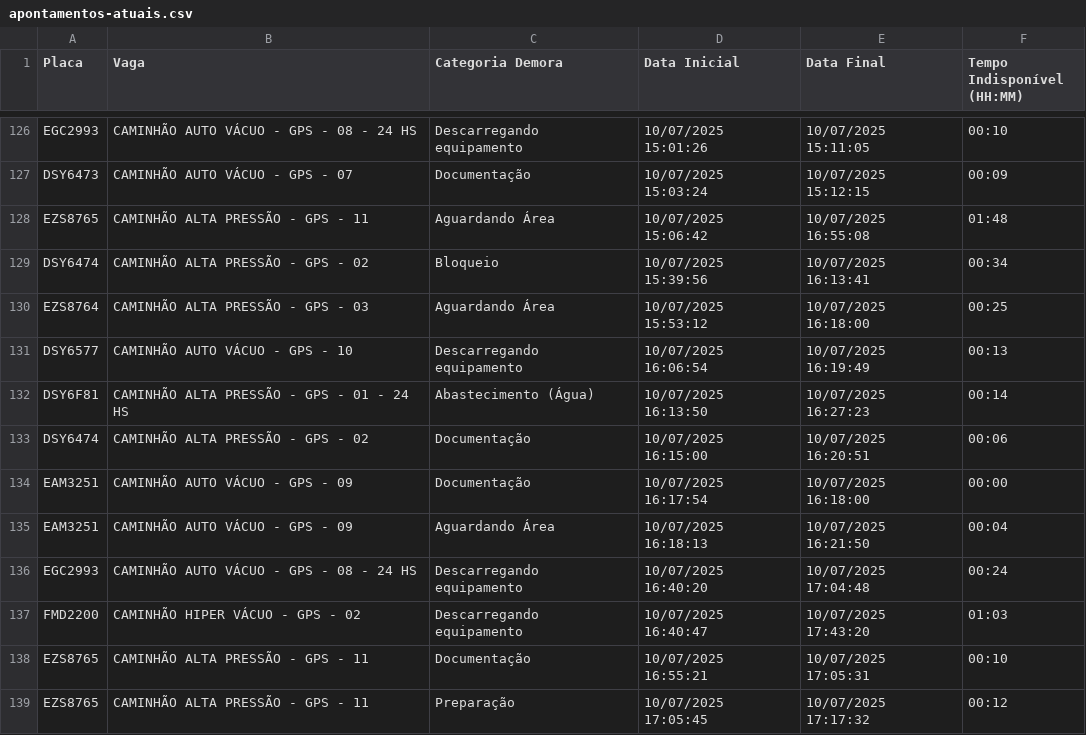
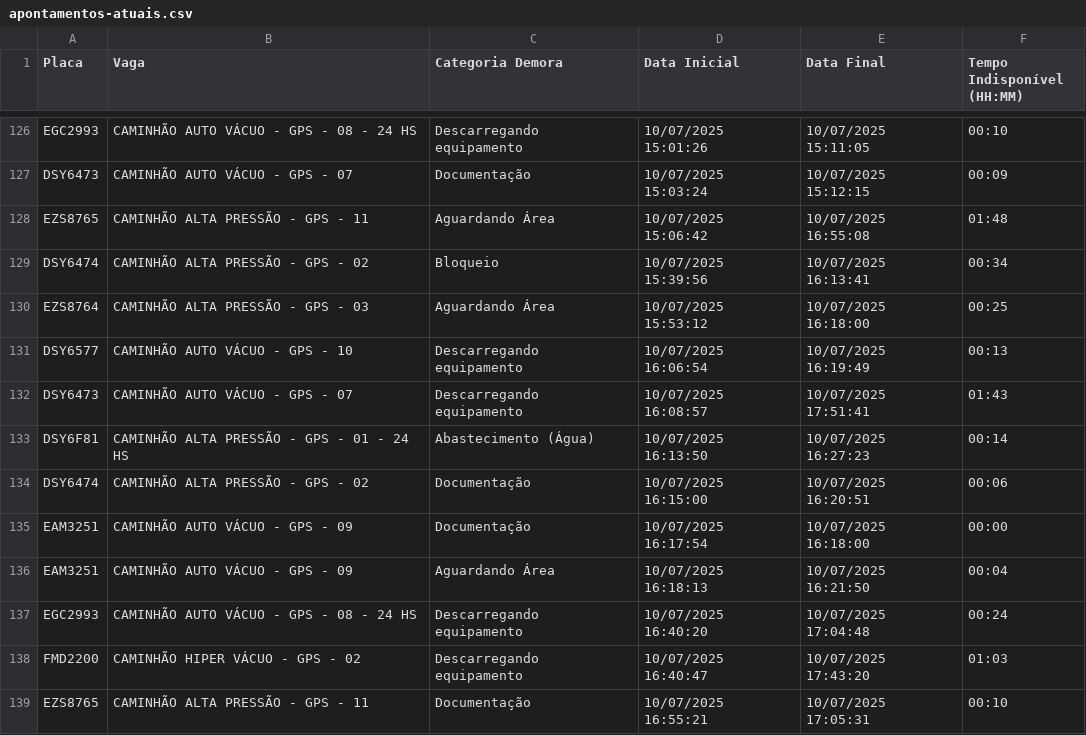
Before and after one commit to GrupoGps-Mecanizada/Banco-De-Dados, a CSV file: Apontamentos/apontamentos-atuais.csv, drawn as a sheet; only a part is shown, gaps mark what is left out; the shorter side is filled out with more unchanged rows.

Commit message:
🔄 Auto-refresh 380: 10/07/2025, 17:56:13 - 1 arquivos

```diff
--- a/Apontamentos/apontamentos-atuais.csv
+++ b/Apontamentos/apontamentos-atuais.csv
@@ -131,2 +131,3 @@
 "DSY6577";"CAMINHÃO AUTO VÁCUO - GPS - 10";"Descarregando equipamento";"10/07/2025 16:06:54";"10/07/2025 16:19:49";"00:13"
+"DSY6473";"CAMINHÃO AUTO VÁCUO - GPS - 07";"Descarregando equipamento";"10/07/2025 16:08:57";"10/07/2025 17:51:41";"01:43"
 "DSY6F81";"CAMINHÃO ALTA PRESSÃO - GPS - 01 - 24 HS";"Abastecimento (Água)";"10/07/2025 16:13:50";"10/07/2025 16:27:23";"00:14"
```
